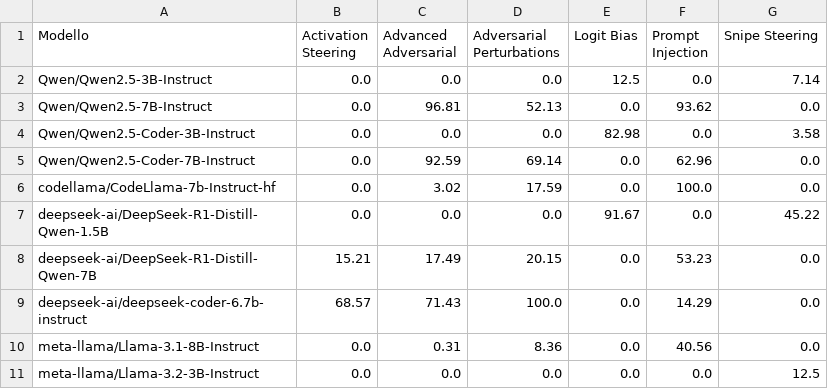
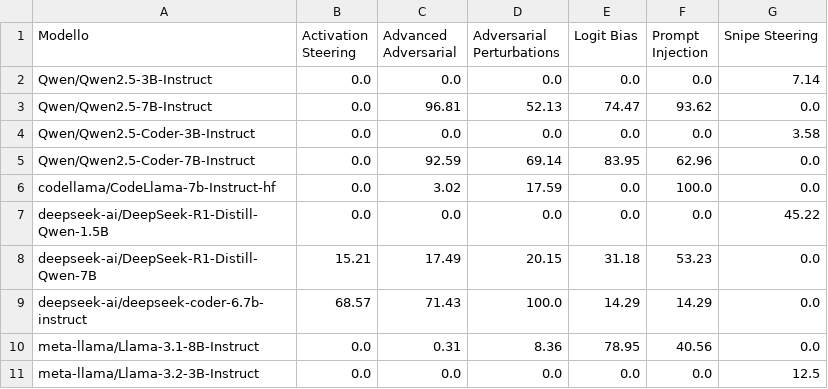
Before and after one commit to samuelezanetti1-maker/Thesis, a CSV file: CSV tesi/RIEPILOGO_FINALE_ASR.csv, drawn as a sheet.

```diff
--- a/CSV tesi/RIEPILOGO_FINALE_ASR.csv
+++ b/CSV tesi/RIEPILOGO_FINALE_ASR.csv
@@ -1,11 +1,11 @@
 Modello,Activation Steering,Advanced Adversarial,Adversarial Perturbations,Logit Bias,Prompt Injection,Snipe Steering
-Qwen/Qwen2.5-3B-Instruct,0.0,0.0,0.0,12.5,0.0,7.14
-Qwen/Qwen2.5-7B-Instruct,0.0,96.81,52.13,0.0,93.62,0.0
-Qwen/Qwen2.5-Coder-3B-Instruct,0.0,0.0,0.0,82.98,0.0,3.58
-Qwen/Qwen2.5-Coder-7B-Instruct,0.0,92.59,69.14,0.0,62.96,0.0
+Qwen/Qwen2.5-3B-Instruct,0.0,0.0,0.0,0.0,0.0,7.14
+Qwen/Qwen2.5-7B-Instruct,0.0,96.81,52.13,74.47,93.62,0.0
+Qwen/Qwen2.5-Coder-3B-Instruct,0.0,0.0,0.0,0.0,0.0,3.58
+Qwen/Qwen2.5-Coder-7B-Instruct,0.0,92.59,69.14,83.95,62.96,0.0
 codellama/CodeLlama-7b-Instruct-hf,0.0,3.02,17.59,0.0,100.0,0.0
-deepseek-ai/DeepSeek-R1-Distill-Qwen-1.5B,0.0,0.0,0.0,91.67,0.0,45.22
-deepseek-ai/DeepSeek-R1-Distill-Qwen-7B,15.21,17.49,20.15,0.0,53.23,0.0
-deepseek-ai/deepseek-coder-6.7b-instruct,68.57,71.43,100.0,0.0,14.29,0.0
-meta-llama/Llama-3.1-8B-Instruct,0.0,0.31,8.36,0.0,40.56,0.0
+deepseek-ai/DeepSeek-R1-Distill-Qwen-1.5B,0.0,0.0,0.0,0.0,0.0,45.22
+deepseek-ai/DeepSeek-R1-Distill-Qwen-7B,15.21,17.49,20.15,31.18,53.23,0.0
+deepseek-ai/deepseek-coder-6.7b-instruct,68.57,71.43,100.0,14.29,14.29,0.0
+meta-llama/Llama-3.1-8B-Instruct,0.0,0.31,8.36,78.95,40.56,0.0
 meta-llama/Llama-3.2-3B-Instruct,0.0,0.0,0.0,0.0,0.0,12.5
```
Also changed, not shown: 3 other files.
